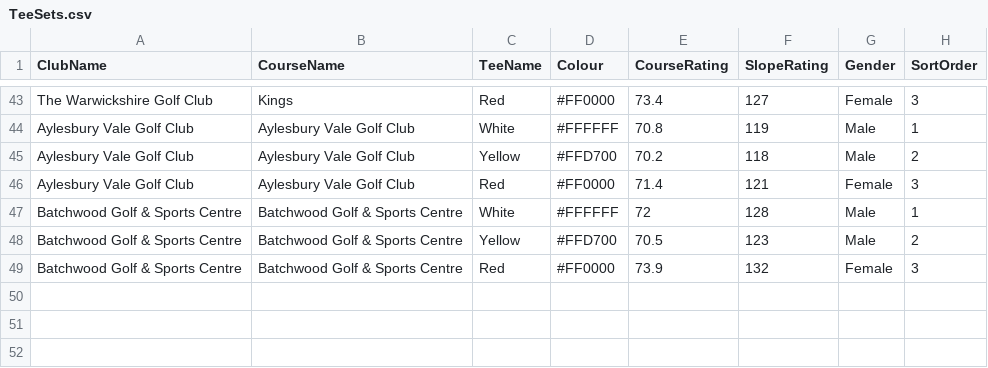
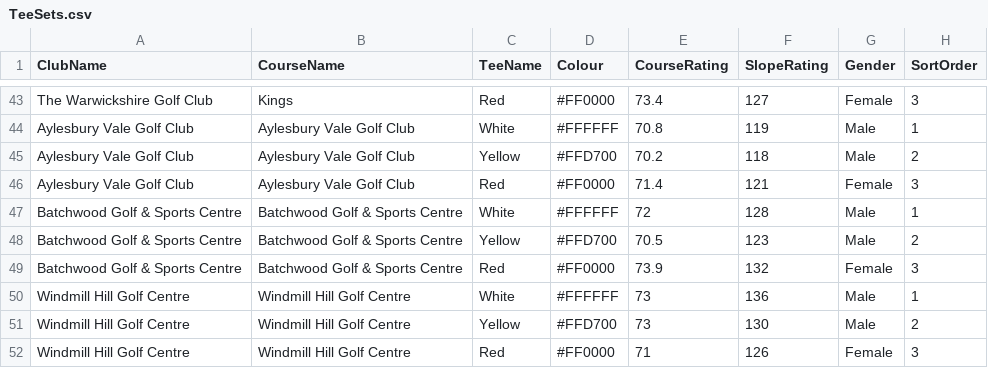
Before and after one commit to blumunki/GolfTrackerApp, a CSV file: GolfTrackerApp.Web/Data/TeeSets.csv, drawn as a sheet; only a part is shown, gaps mark what is left out; the diff names each change by its address in the sheet, - before the commit and + after, or states it on an @@ line.

```diff
--- a/GolfTrackerApp.Web/Data/TeeSets.csv
+++ b/GolfTrackerApp.Web/Data/TeeSets.csv
+row 50: Windmill Hill Golf Centre | Windmill Hill Golf Centre | White | #FFFFFF | 73 | 136 | Male | 1
+row 51: Windmill Hill Golf Centre | Windmill Hill Golf Centre | Yellow | #FFD700 | 73 | 130 | Male | 2
+row 52: Windmill Hill Golf Centre | Windmill Hill Golf Centre | Red | #FF0000 | 71 | 126 | Female | 3
```
Also changed, not shown: GolfTrackerApp.Web/Data/GolfClubs.csv, GolfTrackerApp.Web/Data/GolfCourses.csv, 1 other file.
